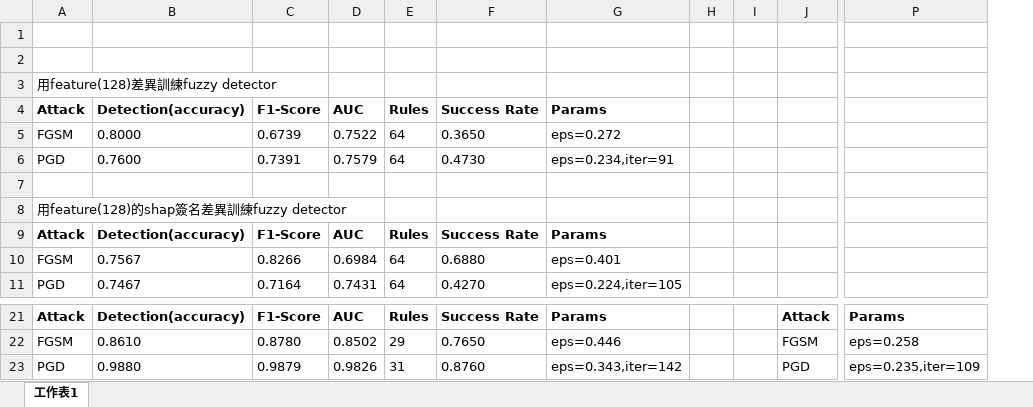
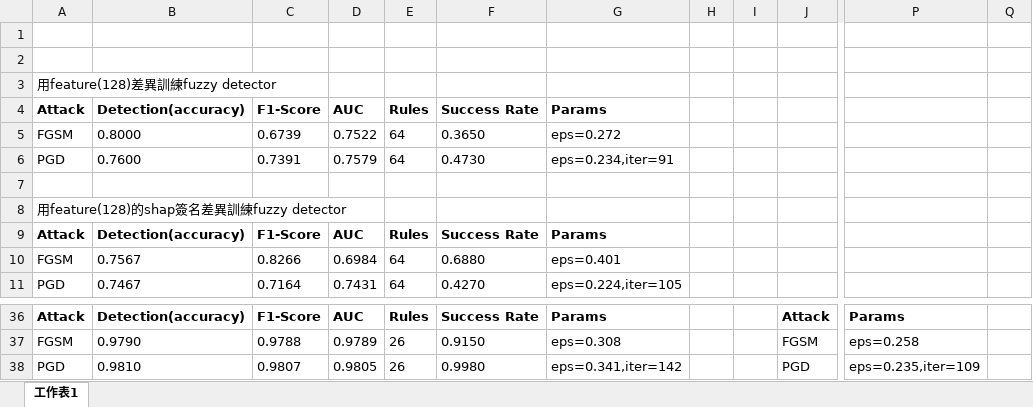
Before and after one commit to Dkrv5g2s/adv_detection, an Excel workbook: experiment/實驗結果.xlsx, sheet 工作表1, drawn as a sheet; only a part is shown, gaps mark what is left out; values as stored, in another font and other column widths than the file's, no borders; table styles not drawn; removed rows and columns are numbered as before the commit, all else as after; the diff covers the shown part only; the diff names each change by its address in the sheet, - before the commit and + after, or states it on an @@ line.

```diff
--- a/experiment/實驗結果.xlsx (sheet 工作表1)
+++ b/experiment/實驗結果.xlsx (sheet 工作表1)
-column H, empty
+column H, empty
+column Q, empty
-B37: 0.8610
+B37: 0.9790
-C37: 0.8780
+C37: 0.9788
-D37: 0.8502
+D37: 0.9789
-E37: 29
+E37: 26
-F37: 0.7650
+F37: 0.9150
-G37: eps=0.446
+G37: eps=0.308
-B38: 0.9880
+B38: 0.9810
-C38: 0.9879
+C38: 0.9807
-D38: 0.9826
+D38: 0.9805
-E38: 31
+E38: 26
-F38: 0.8760
+F38: 0.9980
-G38: eps=0.343,iter=142
+G38: eps=0.341,iter=142
```
Also changed, not shown: 16 added rows, 1 removed row, 13 edited cells and cell formats elsewhere in this sheet, 11 other files.
